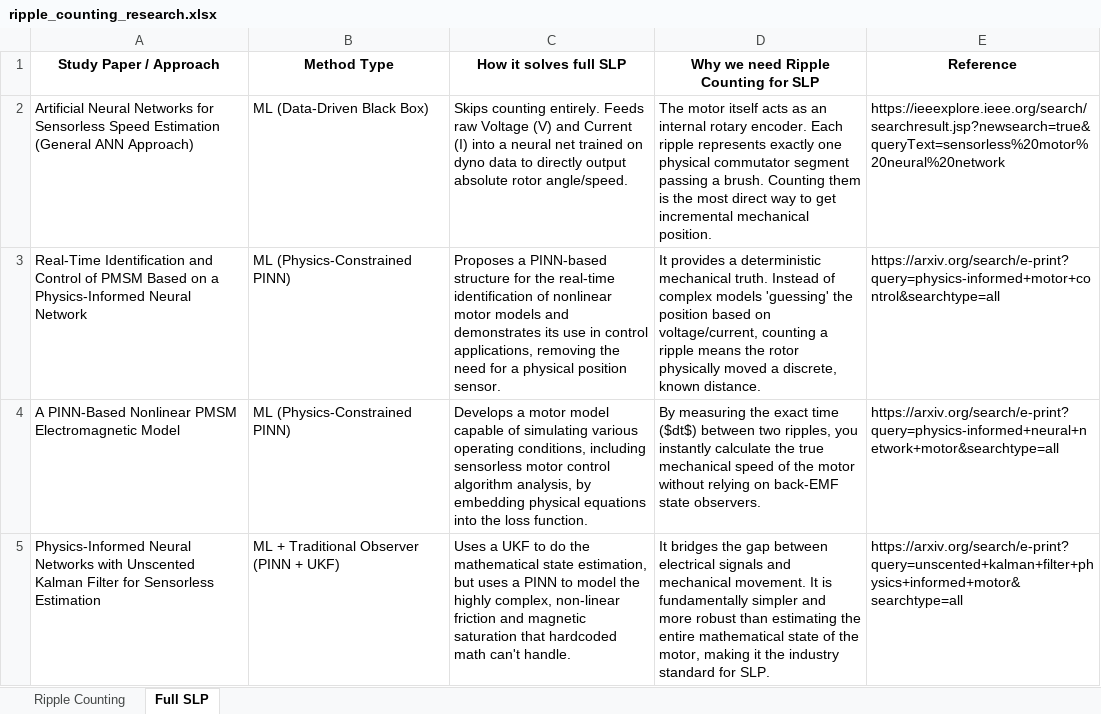
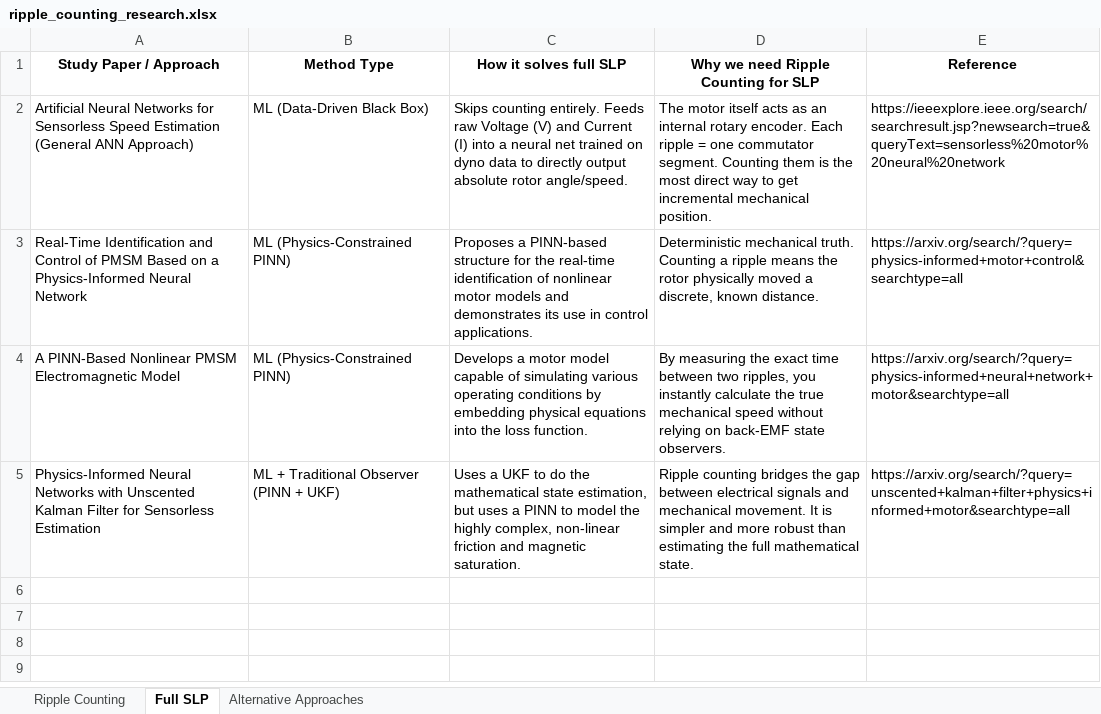
Before and after one commit to Mayuresh2706/Ripple-Counter, an Excel workbook: ripple_counting_research.xlsx, sheet Full SLP, drawn as a sheet; values as stored, in another font and other column widths than the file's, no borders; the diff names each change by its address in the sheet, - before the commit and + after, or states it on an @@ line.

Commit message:
Add new 'Alternative Approaches' sheet to Excel and append references to docx

```diff
--- a/ripple_counting_research.xlsx (sheet Full SLP)
+++ b/ripple_counting_research.xlsx (sheet Full SLP)
+sheet tab: Alternative Approaches
-D2: …Each ripple represents exactly one physical commutator segment passing a brush. Counting them…
+D2: …Each ripple = one commutator segment. Counting them…
-C3 (How it solves full SLP): …in control applications, removing the need for a physical position sensor.
+C3 (How it solves full SLP): …in control applications.
-D3: It provides a deterministic mechanical truth. Instead of complex models 'guessing' the position based on voltage/current, counting a ripple…
+D3: Deterministic mechanical truth. Counting a ripple…
-E3 (Reference): https://arxiv.org/search/e-print?query=physics-informed+motor+control&searchtype=all
+E3 (Reference): https://arxiv.org/search/?query=physics-informed+motor+control&searchtype=all
-C4 (How it solves full SLP): …various operating conditions, including sensorless motor control algorithm analysis, by embedding…
+C4 (How it solves full SLP): …various operating conditions by embedding…
-D4: …exact time ($dt$) between two ripples, you instantly calculate the true mechanical speed of the motor without relying…
+D4: …exact time between two ripples, you instantly calculate the true mechanical speed without relying…
-E4 (Reference): https://arxiv.org/search/e-print?query=physics-informed+neural+network+motor&searchtype=all
+E4 (Reference): https://arxiv.org/search/?query=physics-informed+neural+network+motor&searchtype=all
-C5 (How it solves full SLP): …and magnetic saturation that hardcoded math can't handle.
+C5 (How it solves full SLP): …and magnetic saturation.
-D5: It bridges the gap between electrical signals and mechanical movement. It is fundamentally simpler and more robust than estimating the entire mathematical state of the motor, making it the industry standard for SLP.
+D5: Ripple counting bridges the gap between electrical signals and mechanical movement. It is simpler and more robust than estimating the full mathematical state.
-E5 (Reference): https://arxiv.org/search/e-print?query=unscented+kalman+filter+physics+informed+motor&searchtype=all
+E5 (Reference): https://arxiv.org/search/?query=unscented+kalman+filter+physics+informed+motor&searchtype=all
```
Also changed, not shown: 1 other file.
